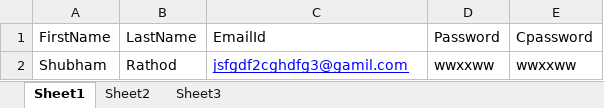
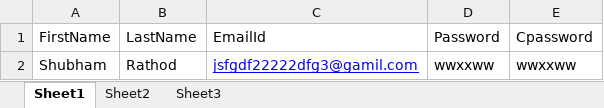
Before and after one commit to Shubham-SR21/TDDFramewok, an Excel workbook: DataDrivenFrameworkProject/target/test-classes/Projectexcel.xlsx, sheet Sheet1, drawn as a sheet; values as stored, in another font and other column widths than the file's, no borders; the diff names each change by its address in the sheet, - before the commit and + after, or states it on an @@ line.

```diff
--- a/DataDrivenFrameworkProject/target/test-classes/Projectexcel.xlsx (sheet Sheet1)
+++ b/DataDrivenFrameworkProject/target/test-classes/Projectexcel.xlsx (sheet Sheet1)
-C2 (EmailId): jsfgdf2cghdfg3@gamil.com
+C2 (EmailId): jsfgdf22222dfg3@gamil.com
```
Also changed, not shown: 16 other files.
